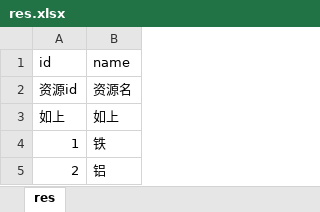
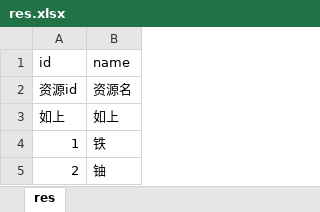
Before and after one commit to rlmclmc2-boop/space_idle, an Excel workbook: space-battleship/config_excel/res.xlsx, sheet res, drawn as a sheet; values as stored, in another font and other column widths than the file's, no borders; the diff names each change by its address in the sheet, - before the commit and + after, or states it on an @@ line.

```diff
--- a/space-battleship/config_excel/res.xlsx (sheet res)
+++ b/space-battleship/config_excel/res.xlsx (sheet res)
-B5 (name): 铝
+B5 (name): 铀
```
Also changed, not shown: space-battleship/config_excel/config.xlsx, space-battleship/config_excel/hightech.xlsx, 28 other files.
